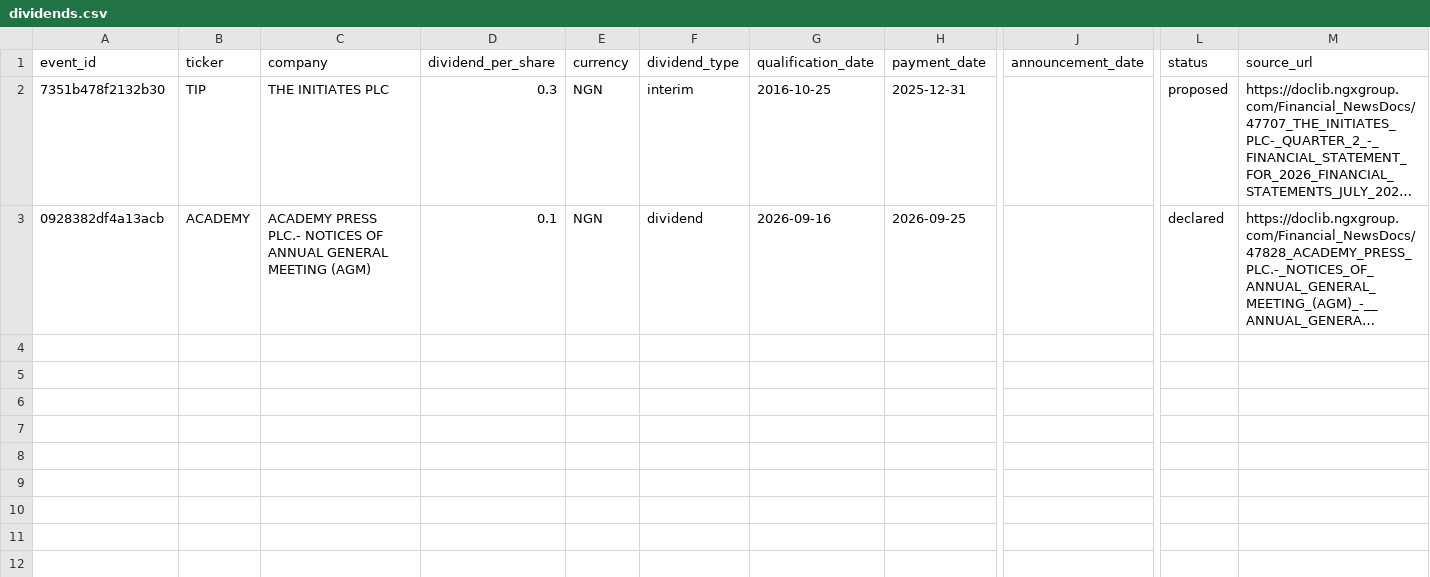
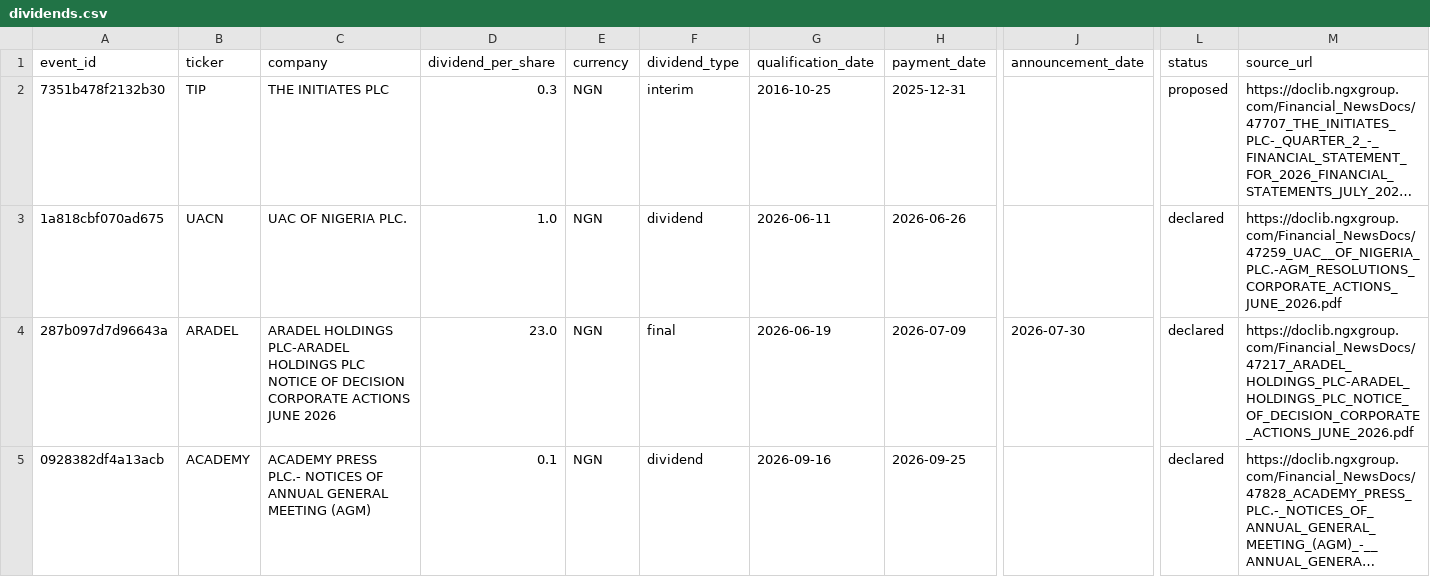
Before and after one commit to osargrrgrn/nairasheets-dividend-feed, a CSV file: docs/dividends.csv, drawn as a sheet; only a part is shown, gaps mark what is left out; long unchanged cells end in …; rows hold the shown columns only; the diff names each change by its address in the sheet, - before the commit and + after, or states it on an @@ line.

```diff
--- a/docs/dividends.csv
+++ b/docs/dividends.csv
+row 3: 1a818cbf070ad675 | UACN | UAC OF NIGERIA PLC. | 1.0 | NGN | dividend | 2026-06-11 | 2026-06-26 |  | declared | https://doclib.ngxgroup.com/Financial_NewsDocs/47259_UAC__OF_NIGERIA_PLC.-AGM_RESOLUTIONS_CORPORATE_ACTIONS_JUNE_2026.pdf
+row 4: 287b097d7d96643a | ARADEL | ARADEL HOLDINGS PLC-ARADEL HOLDINGS PLC NOTICE OF DECISION CORPORATE ACTIONS JUNE 2026 | 23.0 | NGN | final | 2026-06-19 | 2026-07-09 | 2026-07-30 | declared | https://doclib.ngxgroup.com/Financial_NewsDocs/47217_ARADEL_HOLDINGS_PLC-ARADEL_HOLDINGS_PLC_NOTICE_OF_DECISION_CORPORATE_ACTIONS_JUNE_2026.pdf
```
Also changed, not shown: docs/pending_dividends.csv, 4 other files.
